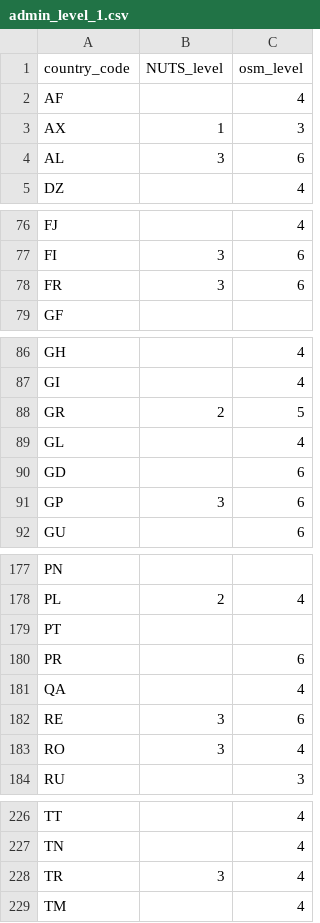
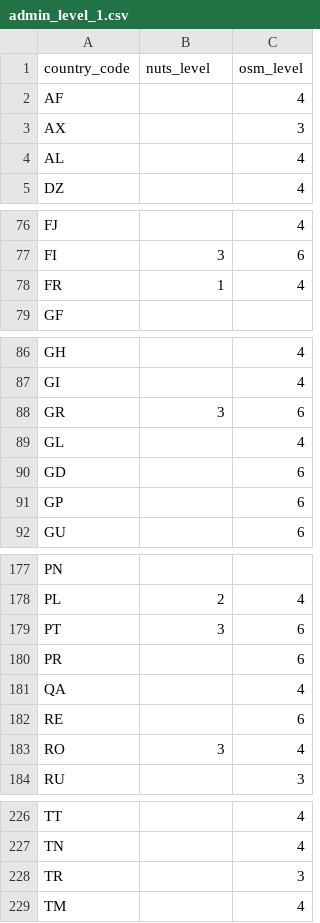
Before and after one commit to sib-swiss/epinorm, a CSV file: epinorm/data/admin_level_1.csv, drawn as a sheet; only a part is shown, gaps mark what is left out; the diff covers the shown part only.

Commit message:
more accurate admin_level_1 table generation

```diff
--- a/epinorm/data/admin_level_1.csv
+++ b/epinorm/data/admin_level_1.csv
@@ -1,5 +1,5 @@
-country_code,NUTS_level,osm_level
+country_code,nuts_level,osm_level
 AF,,4
-AX,1,3
-AL,3,6
+AX,,3
+AL,,4
 DZ,,4
@@ -77,3 +77,3 @@ FJ,,4
 FI,3,6
-FR,3,6
+FR,1,4
 GF,,
@@ -87,6 +87,6 @@ GH,,4
 GI,,4
-GR,2,5
+GR,3,6
 GL,,4
 GD,,6
-GP,3,6
+GP,,6
 GU,,6
@@ -178,6 +178,6 @@ PN,,
 PL,2,4
-PT,,
+PT,3,6
 PR,,6
 QA,,4
-RE,3,6
+RE,,6
 RO,3,4
@@ -227,3 +227,3 @@ TT,,4
 TN,,4
-TR,3,4
+TR,,3
 TM,,4
```
Also changed, not shown: 9 edited cells elsewhere in this file, 3 other files.
